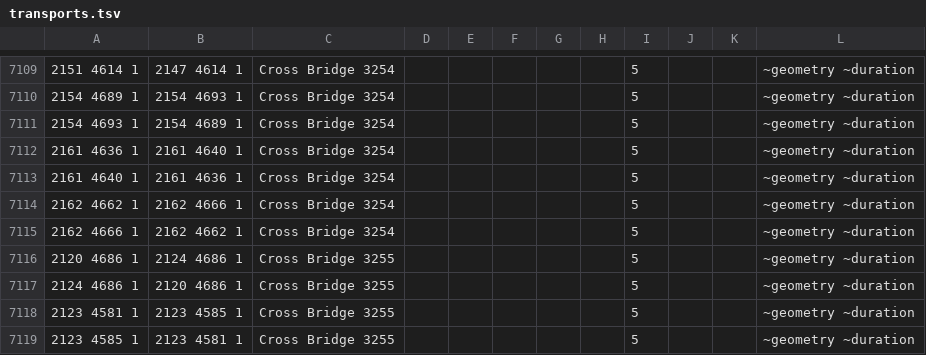
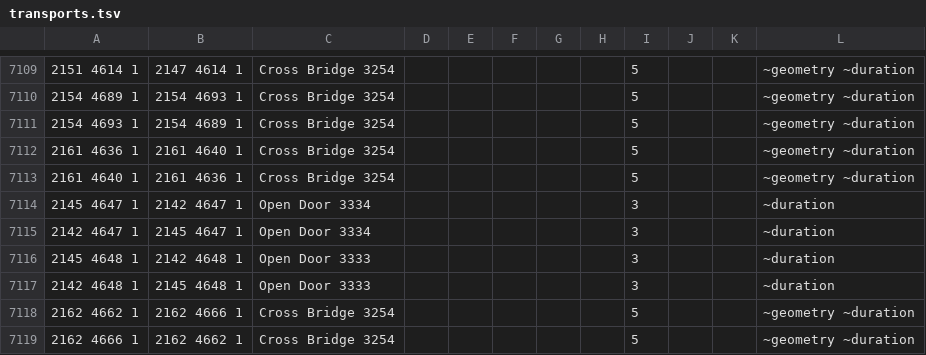
Before and after one commit to PauloAguiar/runelite-gps-plugin, a TSV file: src/main/resources/transports/transports.tsv, drawn as a sheet; only a part is shown, gaps mark what is left out; the shorter side is filled out with more unchanged rows; the diff names each change by its address in the sheet, - before the commit and + after, or states it on an @@ line.

Commit message:
Iban's temple: map the inner sanctum doors (map-pin unreachable)
gps-capture-20260724-212231: a pin on the well platform two rooms
away was unreachable. The sanctum doors are type-10 OBJECTS
(3333/3334 at 2143,4647-4648 plane 1), invisible to the doors.tsv
registry, flanked by invisible walls — one of which also seals the
2144|2145 edge, so the east standing tile is 2145. Four explicit
Open Door rows carry the crossing (3t, ~duration).

The full entrance-to-temple chain stays out of the milestone list:
the walk frontier from the well landing sits at (2014,4710,1), and
the swamp path between it and the bridge network at x2126+ still
needs a field walk. templeDoorsOpenFromTheAntechamber pins what IS
fixed: well platform reachable from the temple antechamber.

```diff
--- a/src/main/resources/transports/transports.tsv
+++ b/src/main/resources/transports/transports.tsv
+row 7114: 2145 4647 1 | 2142 4647 1 | Open Door 3334 |  |  |  |  |  | 3 |  |  | ~duration
+row 7115: 2142 4647 1 | 2145 4647 1 | Open Door 3334 |  |  |  |  |  | 3 |  |  | ~duration
+row 7116: 2145 4648 1 | 2142 4648 1 | Open Door 3333 |  |  |  |  |  | 3 |  |  | ~duration
+row 7117: 2142 4648 1 | 2145 4648 1 | Open Door 3333 |  |  |  |  |  | 3 |  |  | ~duration
```
Also changed, not shown: 1 other file.
